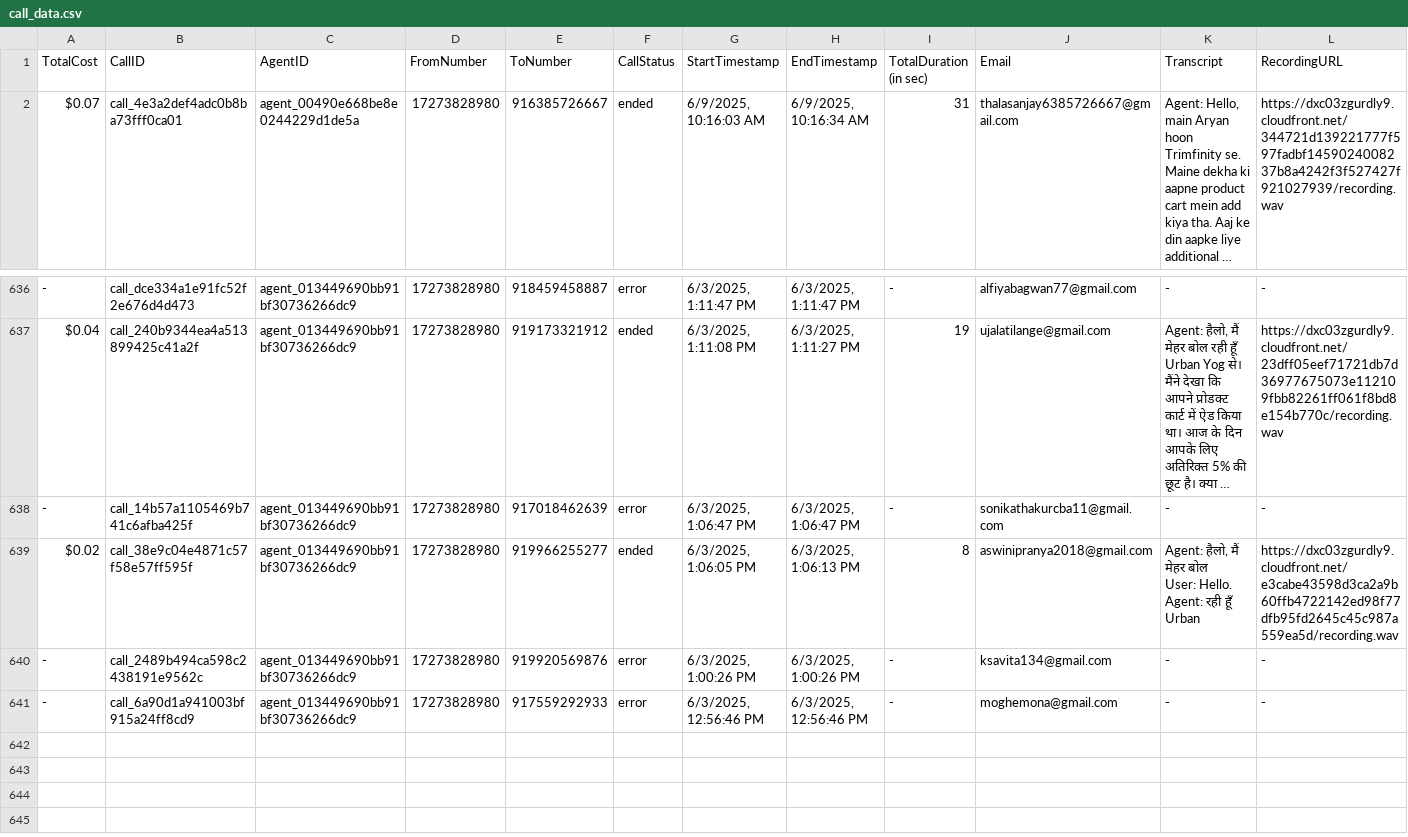
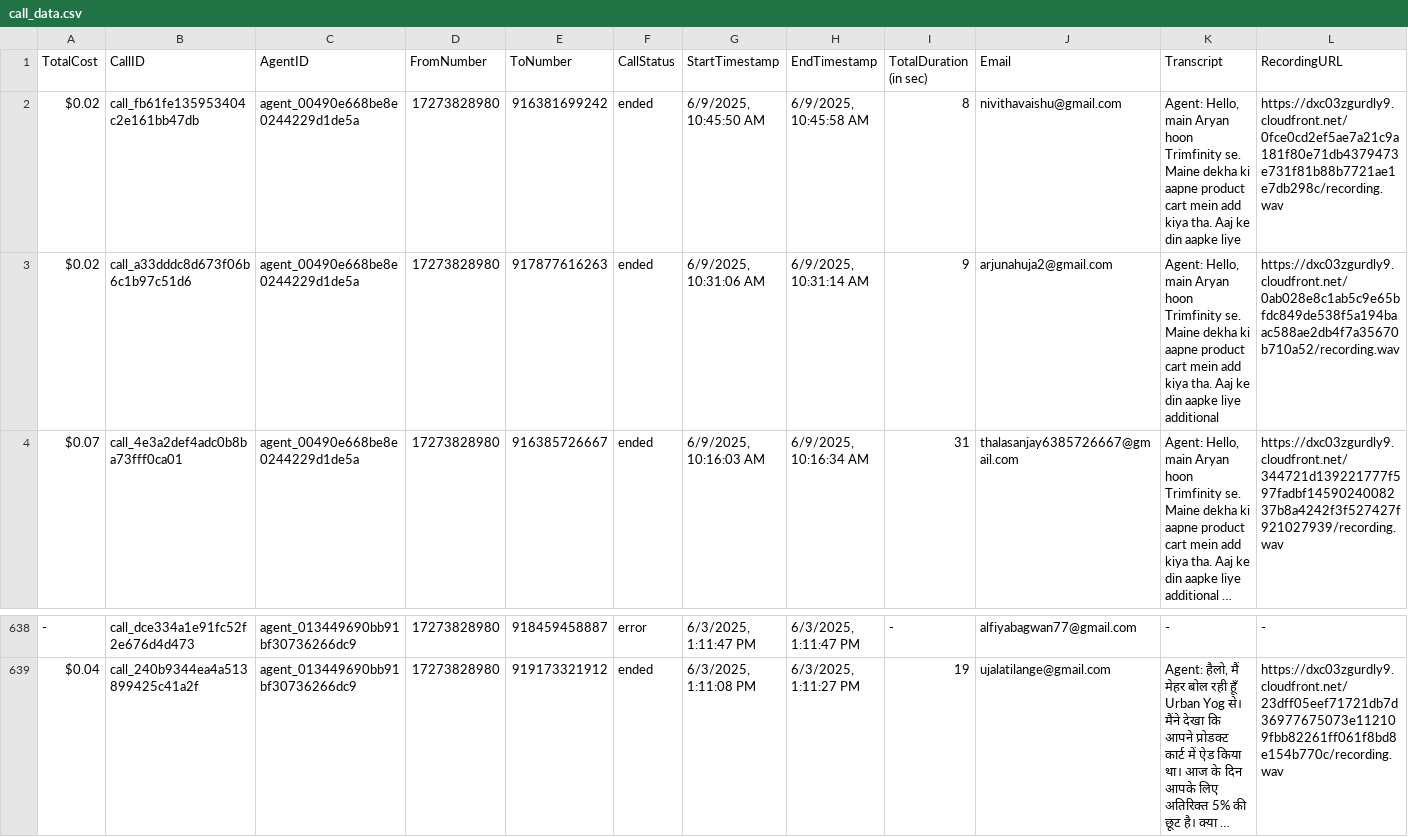
Before and after one commit to Urban-gabru-yog/Urban-Yog, a CSV file: data/call_data.csv, drawn as a sheet; only a part is shown, gaps mark what is left out; long unchanged cells end in …; removed rows and columns are numbered as before the commit, all else as after; rows hold the shown columns only; ↵ is a line break in a cell; the diff names each change by its address in the sheet, - before the commit and + after, or states it on an @@ line.

```diff
--- a/data/call_data.csv
+++ b/data/call_data.csv
+row 2: $0.02 | call_fb61fe135953404c2e161bb47db | agent_00490e668be8e0244229d1de5a | 17273828980 | 916381699242 | ended | 6/9/2025, 10:45:50 AM | 6/9/2025, 10:45:58 AM | 8 | nivithavaishu@gmail.com | Agent: Hello, main Aryan hoon Trimfinity se. Maine dekha ki aapne product cart mein add kiya tha. Aaj ke din aapke liye | https://dxc03zgurdly9.cloudfront.net/0fce0cd2ef5ae7a21c9a181f80e71db4379473e731f81b88b7721ae1e7db298c/recording.wav
+row 3: $0.02 | call_a33dddc8d673f06b6c1b97c51d6 | agent_00490e668be8e0244229d1de5a | 17273828980 | 917877616263 | ended | 6/9/2025, 10:31:06 AM | 6/9/2025, 10:31:14 AM | 9 | arjunahuja2@gmail.com | Agent: Hello, main Aryan hoon Trimfinity se. Maine dekha ki aapne product cart mein add kiya tha. Aaj ke din aapke liye additional | https://dxc03zgurdly9.cloudfront.net/0ab028e8c1ab5c9e65bfdc849de538f5a194baac588ae2db4f7a35670b710a52/recording.wav
-row 638: - | call_14b57a1105469b741c6afba425f | agent_013449690bb91bf30736266dc9 | 17273828980 | 917018462639 | error | 6/3/2025, 1:06:47 PM | 6/3/2025, 1:06:47 PM | - | sonikathakurcba11@gmail.com | - | -
-row 639: $0.02 | call_38e9c04e4871c57f58e57ff595f | agent_013449690bb91bf30736266dc9 | 17273828980 | 919966255277 | ended | 6/3/2025, 1:06:05 PM | 6/3/2025, 1:06:13 PM | 8 | aswinipranya2018@gmail.com | Agent: हैलो, मैं मेहर बोल ↵ User: Hello. ↵ Agent: रही हूँ Urban | https://dxc03zgurdly9.cloudfront.net/e3cabe43598d3ca2a9b60ffb4722142ed98f77dfb95fd2645c45c987a559ea5d/recording.wav
-row 640: - | call_2489b494ca598c2438191e9562c | agent_013449690bb91bf30736266dc9 | 17273828980 | 919920569876 | error | 6/3/2025, 1:00:26 PM | 6/3/2025, 1:00:26 PM | - | ksavita134@gmail.com | - | -
-row 641: - | call_6a90d1a941003bf915a24ff8cd9 | agent_013449690bb91bf30736266dc9 | 17273828980 | 917559292933 | error | 6/3/2025, 12:56:46 PM | 6/3/2025, 12:56:46 PM | - | moghemona@gmail.com | - | -
```
Also changed, not shown: 2 other files.
